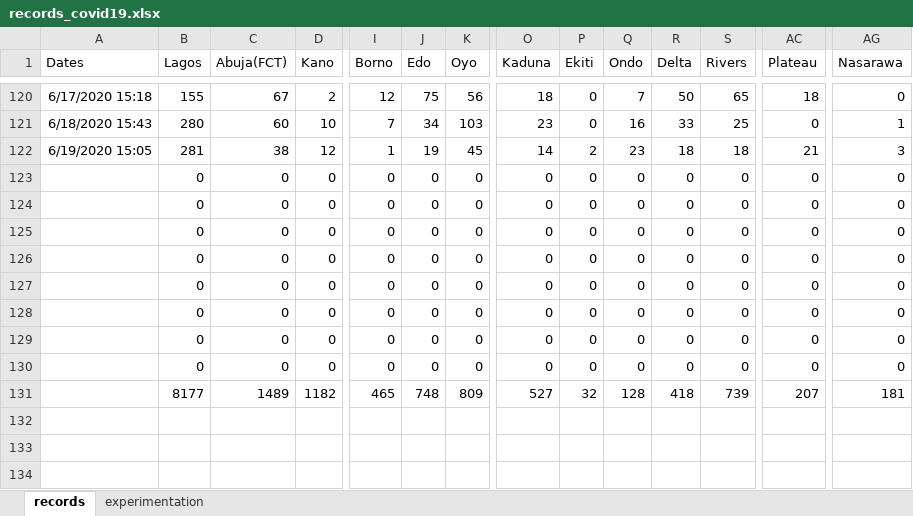
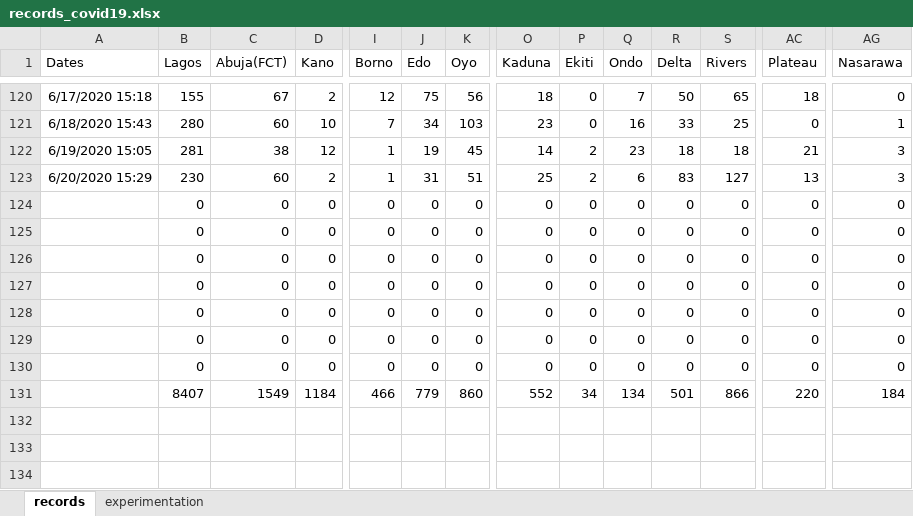
Before and after one commit to ajakaiye33/covid19Naija, an Excel workbook: covid19Naija/data/records_covid19.xlsx, sheet records, drawn as a sheet; only a part is shown, gaps mark what is left out; values as stored, in another font and other column widths than the file's, no borders; removed rows and columns are numbered as before the commit, all else as after; rows hold the shown columns only; the diff covers the shown part only; the diff names each change by its address in the sheet, - before the commit and + after, or states it on an @@ line.

Commit message:
wip data update

```diff
--- a/covid19Naija/data/records_covid19.xlsx (sheet records)
+++ b/covid19Naija/data/records_covid19.xlsx (sheet records)
+row 123: 6/20/2020 15:29 | 230 | 60 | 2 | 1 | 31 | 51 | 25 | 2 | 6 | 83 | 127 | 13 | 3
-row 130:  | 0 | 0 | 0 | 0 | 0 | 0 | 0 | 0 | 0 | 0 | 0 | 0 | 0
-B131 (Lagos): 8177
+B131 (Lagos): 8407
-C131 (Abuja(FCT)): 1489
+C131 (Abuja(FCT)): 1549
-D131 (Kano): 1182
+D131 (Kano): 1184
-I131 (Borno): 465
+I131 (Borno): 466
-J131 (Edo): 748
+J131 (Edo): 779
-K131 (Oyo): 809
+K131 (Oyo): 860
-O131 (Kaduna): 527
+O131 (Kaduna): 552
-P131 (Ekiti): 32
+P131 (Ekiti): 34
-Q131 (Ondo): 128
+Q131 (Ondo): 134
-R131 (Delta): 418
+R131 (Delta): 501
-S131 (Rivers): 739
+S131 (Rivers): 866
-AC131 (Plateau): 207
+AC131 (Plateau): 220
-AG131 (Nasarawa): 181
+AG131 (Nasarawa): 184
```
Also changed, not shown: 4 edited cells elsewhere in this sheet, sheet experimentation.
